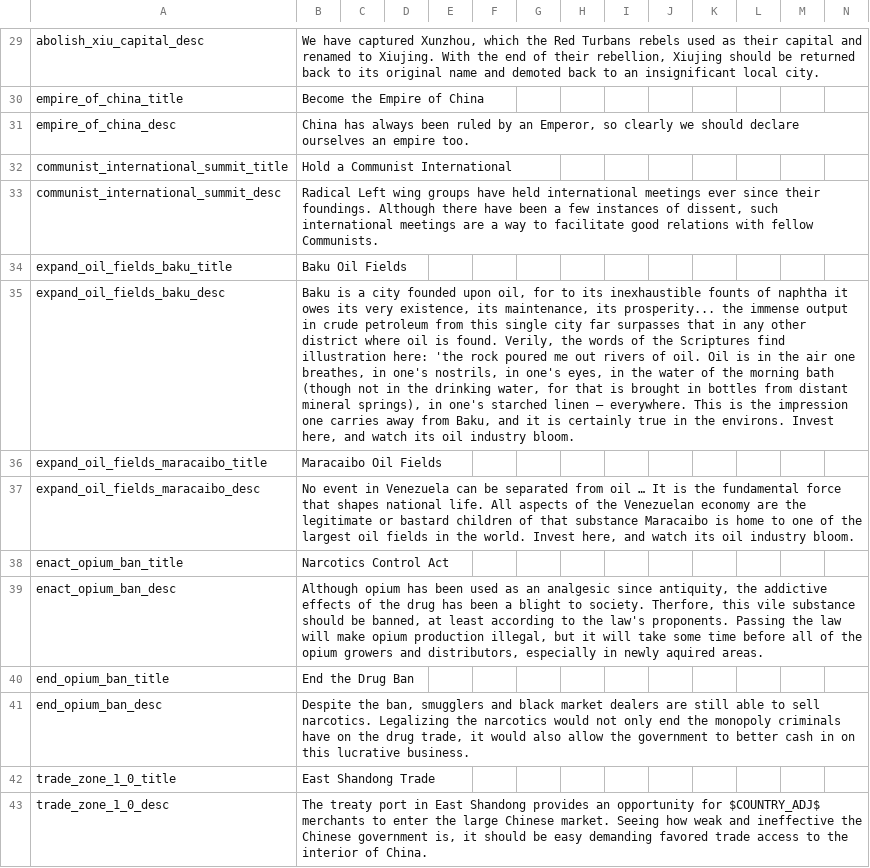
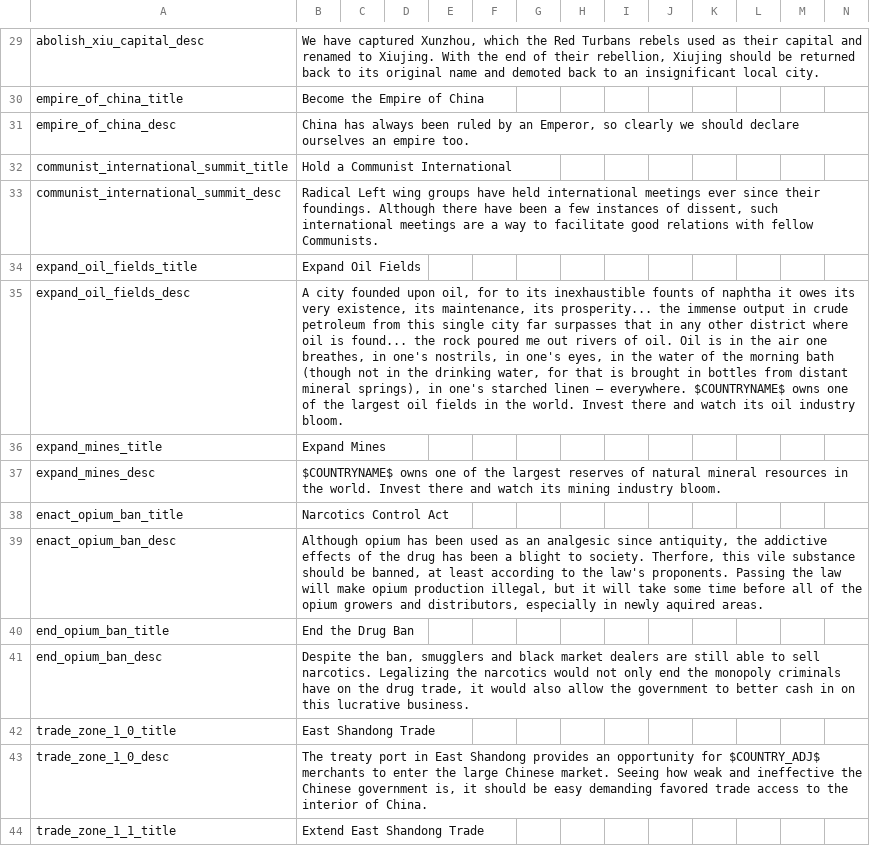
Before and after one commit to ujtcelvn/Ending_Extension_Mod, a CSV file: EEM/localisation/EEM_decisions.csv, drawn as a sheet; only a part is shown, gaps mark what is left out; the shorter side is filled out with more unchanged rows; removed rows and columns are numbered as before the commit, all else as after; the diff names each change by its address in the sheet, - before the commit and + after, or states it on an @@ line.

Commit message:
v0.5.6h
Zaranj, South Afghanistan no longer touches Zahedan, Kerman, in order to avoid stupid AI Afghanistan borders.
Slightly increased grain production
Increased iron production back to 2
321 Lulea Sweden flips to iron after 1882
rename large_oil_field to highly_productive_mine
Expand oil fields decisions are now generic.
Expand mines decision for historically highly productive mines with few pops. (Currently just Lulea, Sweden)
Event to remove highly_productive_mine if the province is no longer a mine of the right type.
Change the icon for banning opium to the same icon as temperance league

```diff
--- a/EEM/localisation/EEM_decisions.csv
+++ b/EEM/localisation/EEM_decisions.csv
-row 34: expand_oil_fields_baku_title | Baku Oil Fields
+row 34: expand_oil_fields_title | Expand Oil Fields
-A35: expand_oil_fields_baku_desc
+A35: expand_oil_fields_desc
-B35: Baku is a city founded upon oil, for to its inexhaustible founts of naphtha it owes its very existence, its maintenance, its prosperity... the immense output in crude petroleum from this single city far surpasses that in any other district where oil is found. Verily, the words of the Scriptures find illustration here: 'the rock poured me out rivers of oil. Oil is in the air one breathes, in one's nostrils, in one's eyes, in the water of the morning bath (though not in the drinking water, for that is brought in bottles from distant mineral springs), in one's starched linen – everywhere. This is the impression one carries away from Baku, and it is certainly true in the environs. Invest here, and watch…
+B35: A city founded upon oil, for to its inexhaustible founts of naphtha it owes its very existence, its maintenance, its prosperity... the immense output in crude petroleum from this single city far surpasses that in any other district where oil is found... the rock poured me out rivers of oil. Oil is in the air one breathes, in one's nostrils, in one's eyes, in the water of the morning bath (though not in the drinking water, for that is brought in bottles from distant mineral springs), in one's starched linen – everywhere. $COUNTRYNAME$ owns one of the largest oil fields in the world. Invest there and watch…
-row 36: expand_oil_fields_maracaibo_title | Maracaibo Oil Fields
-row 37: expand_oil_fields_maracaibo_desc | No event in Venezuela can be separated from oil … It is the fundamental force that shapes national life. All aspects of the Venezuelan economy are the legitimate or bastard children of that substance Maracaibo is home to one of the largest oil fields in the world. Invest here, and watch its oil industry bloom.
+row 36: expand_mines_title | Expand Mines
+row 37: expand_mines_desc | $COUNTRYNAME$ owns one of the largest reserves of natural mineral resources in the world. Invest there and watch its mining industry bloom.
```
Also changed, not shown: EEM/localisation/EEM_modifiers.csv, 7 other files.
